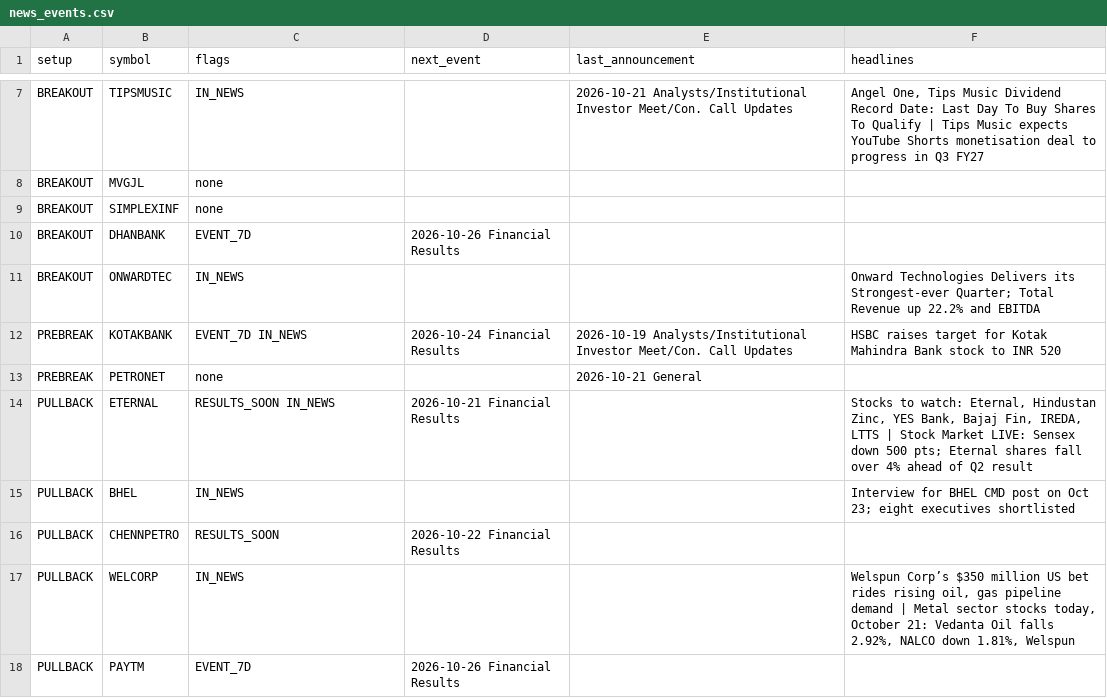
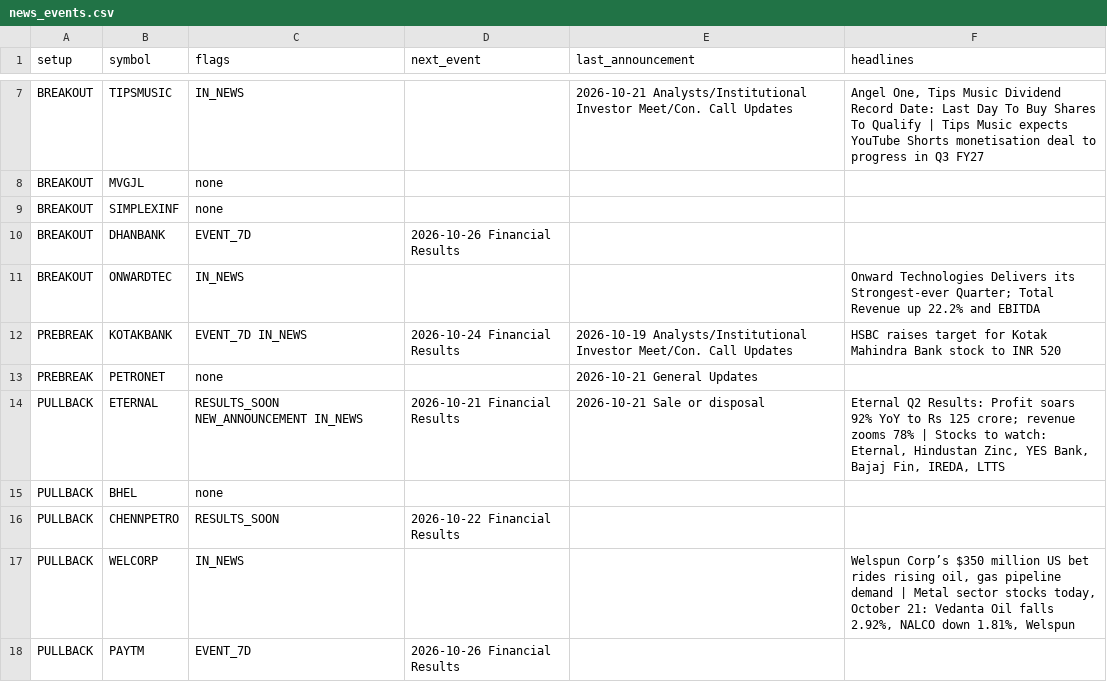
Before and after one commit to sufikipl-ops/swing-auto, a CSV file: docs/news_events.csv, drawn as a sheet; only a part is shown, gaps mark what is left out; the diff covers the shown part only.

```diff
--- a/docs/news_events.csv
+++ b/docs/news_events.csv
@@ -12,5 +12,5 @@ BREAKOUT,ONWARDTEC,IN_NEWS,,,Onward Technologies Delivers its Strongest-ever Qua
 PREBREAK,KOTAKBANK,EVENT_7D IN_NEWS,2026-10-24 Financial Results,2026-10-19 Analysts/Institutional Investor Meet/Con. Call Updates,HSBC raises target for Kotak Mahindra Bank stock to INR 520
-PREBREAK,PETRONET,none,,2026-10-21 General,
-PULLBACK,ETERNAL,RESULTS_SOON IN_NEWS,2026-10-21 Financial Results,,"Stocks to watch: Eternal, Hindustan Zinc, YES Bank, Bajaj Fin, IREDA, LTTS | Stock Market LIVE: Sensex down 500 pts; Eternal shares fall over 4% ahead of Q2 result"
-PULLBACK,BHEL,IN_NEWS,,,Interview for BHEL CMD post on Oct 23; eight executives shortlisted
+PREBREAK,PETRONET,none,,2026-10-21 General Updates,
+PULLBACK,ETERNAL,RESULTS_SOON NEW_ANNOUNCEMENT IN_NEWS,2026-10-21 Financial Results,2026-10-21 Sale or disposal,"Eternal Q2 Results: Profit soars 92% YoY to Rs 125 crore; revenue zooms 78% | Stocks to watch: Eternal, Hindustan Zinc, YES Bank, Bajaj Fin, IREDA, LTTS"
+PULLBACK,BHEL,none,,,
 PULLBACK,CHENNPETRO,RESULTS_SOON,2026-10-22 Financial Results,,
```
Also changed, not shown: 9 edited cells elsewhere in this file, out/news_events.csv, 7 other files.
